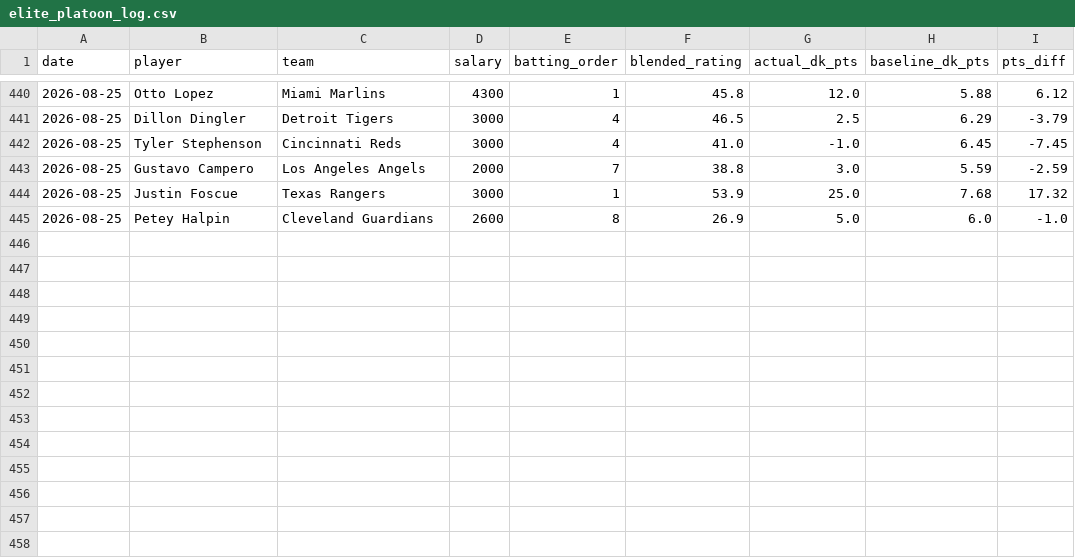
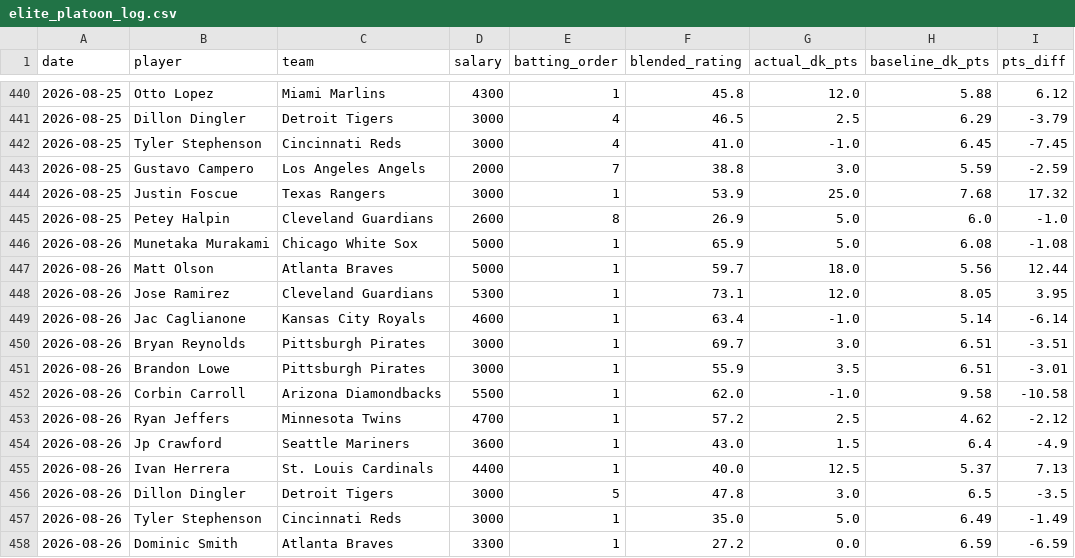
Before and after one commit to kklosowiak/MlbDFS, a CSV file: scratch/passive_tracker/signals/elite_platoon_log.csv, drawn as a sheet; only a part is shown, gaps mark what is left out.

```diff
--- a/scratch/passive_tracker/signals/elite_platoon_log.csv
+++ b/scratch/passive_tracker/signals/elite_platoon_log.csv
@@ -445 +445,14 @@ date,player,team,salary,batting_order,blended_rating,actual_dk_pts,baseline_dk_p
 2026-08-25,Petey Halpin,Cleveland Guardians,2600,8,26.9,5.0,6.0,-1.0
+2026-08-26,Munetaka Murakami,Chicago White Sox,5000,1,65.9,5.0,6.08,-1.08
+2026-08-26,Matt Olson,Atlanta Braves,5000,1,59.7,18.0,5.56,12.44
+2026-08-26,Jose Ramirez,Cleveland Guardians,5300,1,73.1,12.0,8.05,3.95
+2026-08-26,Jac Caglianone,Kansas City Royals,4600,1,63.4,-1.0,5.14,-6.14
+2026-08-26,Bryan Reynolds,Pittsburgh Pirates,3000,1,69.7,3.0,6.51,-3.51
+2026-08-26,Brandon Lowe,Pittsburgh Pirates,3000,1,55.9,3.5,6.51,-3.01
+2026-08-26,Corbin Carroll,Arizona Diamondbacks,5500,1,62.0,-1.0,9.58,-10.58
+2026-08-26,Ryan Jeffers,Minnesota Twins,4700,1,57.2,2.5,4.62,-2.12
+2026-08-26,Jp Crawford,Seattle Mariners,3600,1,43.0,1.5,6.4,-4.9
+2026-08-26,Ivan Herrera,St. Louis Cardinals,4400,1,40.0,12.5,5.37,7.13
+2026-08-26,Dillon Dingler,Detroit Tigers,3000,5,47.8,3.0,6.5,-3.5
+2026-08-26,Tyler Stephenson,Cincinnati Reds,3000,1,35.0,5.0,6.49,-1.49
+2026-08-26,Dominic Smith,Atlanta Braves,3300,1,27.2,0.0,6.59,-6.59
```
Also changed, not shown: scratch/passive_tracker/signals/anti_chalk_smash_log.csv, scratch/passive_tracker/signals/hot_msmi_log.csv, 17 other files.
